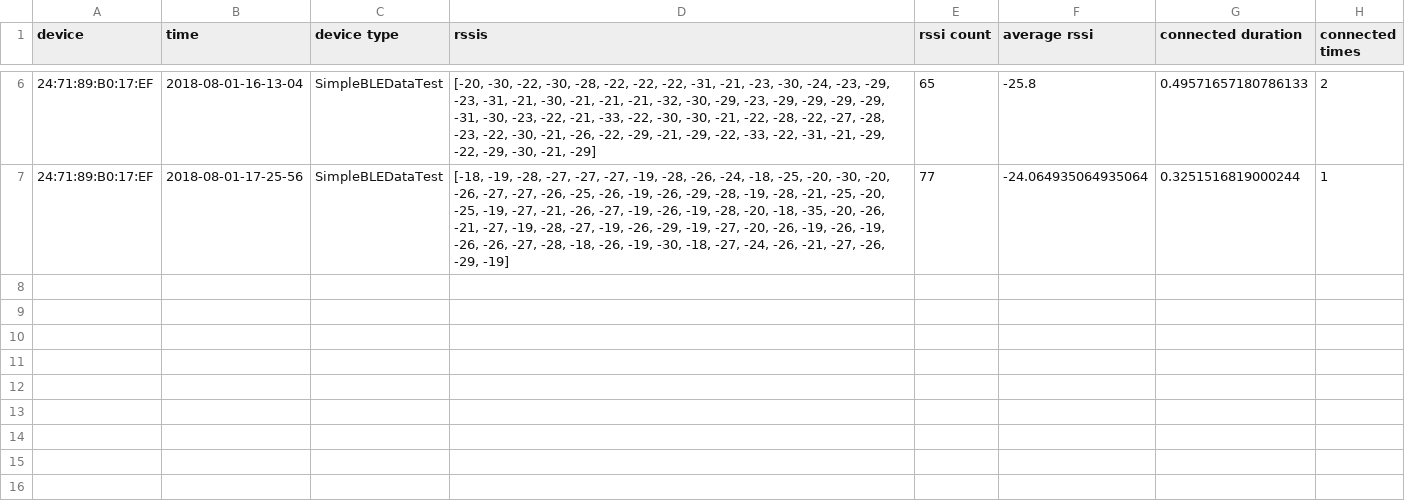
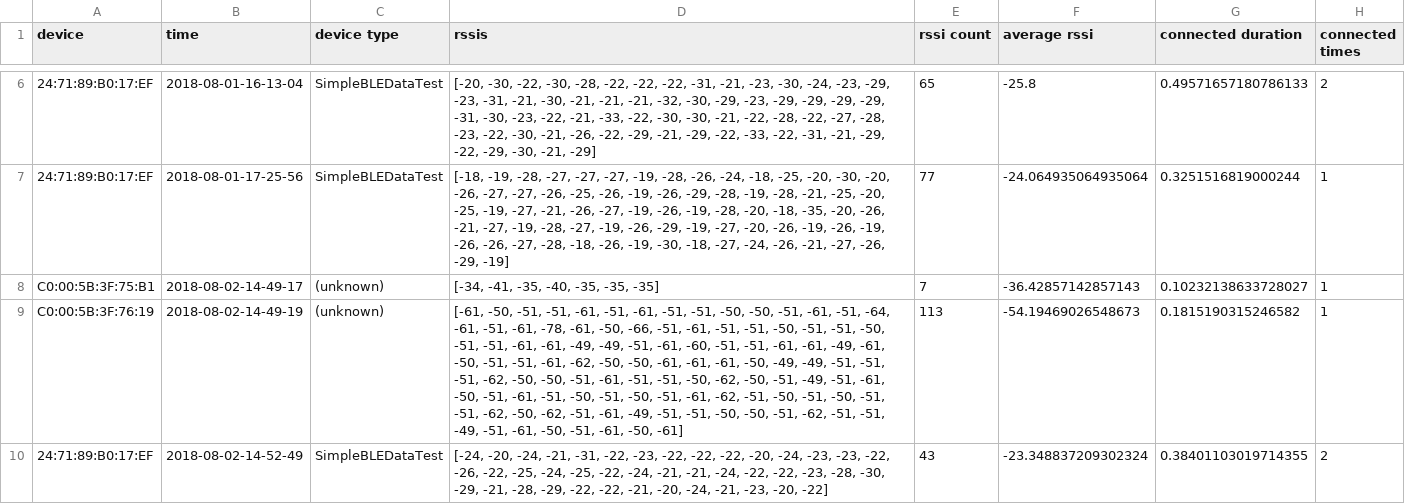
Before and after one commit to yuanzhenwang/connect_test_tool, a CSV file: logs/info.csv, drawn as a sheet; only a part is shown, gaps mark what is left out; the diff names each change by its address in the sheet, - before the commit and + after, or states it on an @@ line.

```diff
--- a/logs/info.csv
+++ b/logs/info.csv
+row 8: C0:00:5B:3F:75:B1 | 2018-08-02-14-49-17 | (unknown) | [-34, -41, -35, -40, -35, -35, -35] | 7 | -36.42857142857143 | 0.10232138633728027 | 1
+row 9: C0:00:5B:3F:76:19 | 2018-08-02-14-49-19 | (unknown) | [-61, -50, -51, -51, -61, -51, -61, -51, -51, -50, -50, -51, -61, -51, -64, -61, -51, -61, -78, -61, -50, -66, -51, -61, -51, -51, -50, -51, -51, -50, -51, -51, -61, -61, -49, -49, -51, -61, -60, -51, -51, -61, -61, -49, -61, -50, -51, -51, -61, -62, -50, -50, -61, -61, -61, -50, -49, -49, -51, -51, -51, -62, -50, -50, -51, -61, -51, -51, -50, -62, -50, -51, -49, -51, -61, -50, -51, -61, -51, -50, -51, -50, -51, -61, -62, -51, -50, -51, -50, -51, -51, -62, -50, -62, -51, -61, -49, -51, -51, -50, -50, -51, -62, -51, -51, -49, -51, -61, -50, -51, -61, -50, -61] | 113 | -54.19469026548673 | 0.1815190315246582 | 1
+row 10: 24:71:89:B0:17:EF | 2018-08-02-14-52-49 | SimpleBLEDataTest | [-24, -20, -24, -21, -31, -22, -23, -22, -22, -22, -20, -24, -23, -23, -22, -26, -22, -25, -24, -25, -22, -24, -21, -21, -24, -22, -22, -23, -28, -30, -29, -21, -28, -29, -22, -22, -21, -20, -24, -21, -23, -20, -22] | 43 | -23.348837209302324 | 0.38401103019714355 | 2
```
Also changed, not shown: 7 other files.
